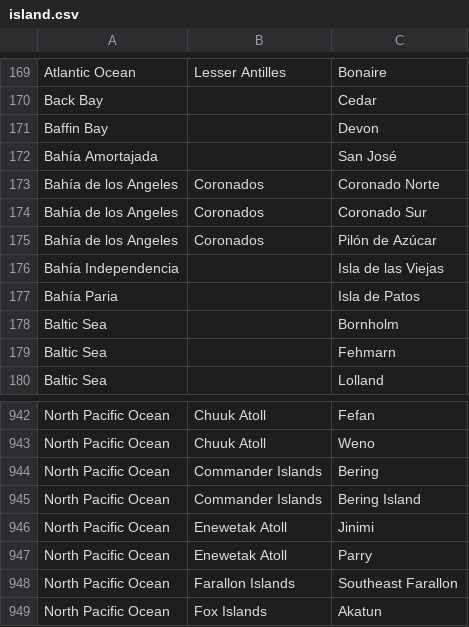
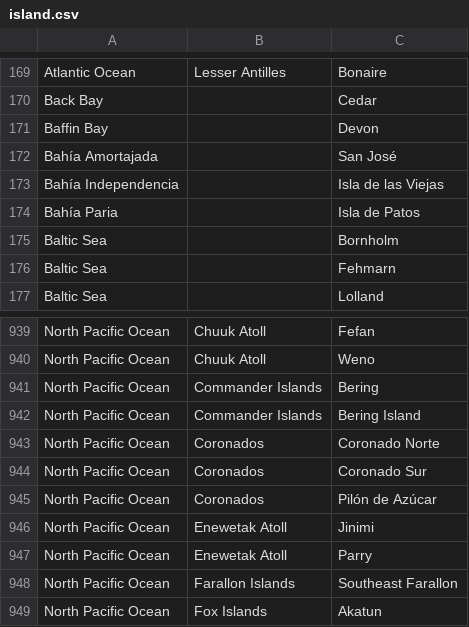
Before and after one commit to VertNet/DwCVocabs, a CSV file: vocabs/island.csv, drawn as a sheet; only a part is shown, gaps mark what is left out; removed rows and columns are numbered as before the commit, all else as after; the diff names each change by its address in the sheet, - before the commit and + after, or states it on an @@ line.

```diff
--- a/vocabs/island.csv
+++ b/vocabs/island.csv
-row 173: Bahía de los Angeles | Coronados | Coronado Norte
-row 174: Bahía de los Angeles | Coronados | Coronado Sur
-row 175: Bahía de los Angeles | Coronados | Pilón de Azúcar
+row 943: North Pacific Ocean | Coronados | Coronado Norte
+row 944: North Pacific Ocean | Coronados | Coronado Sur
+row 945: North Pacific Ocean | Coronados | Pilón de Azúcar
```
Also changed, not shown: vocabs/countryCode.csv, vocabs/waterbody.csv, 2 other files.
